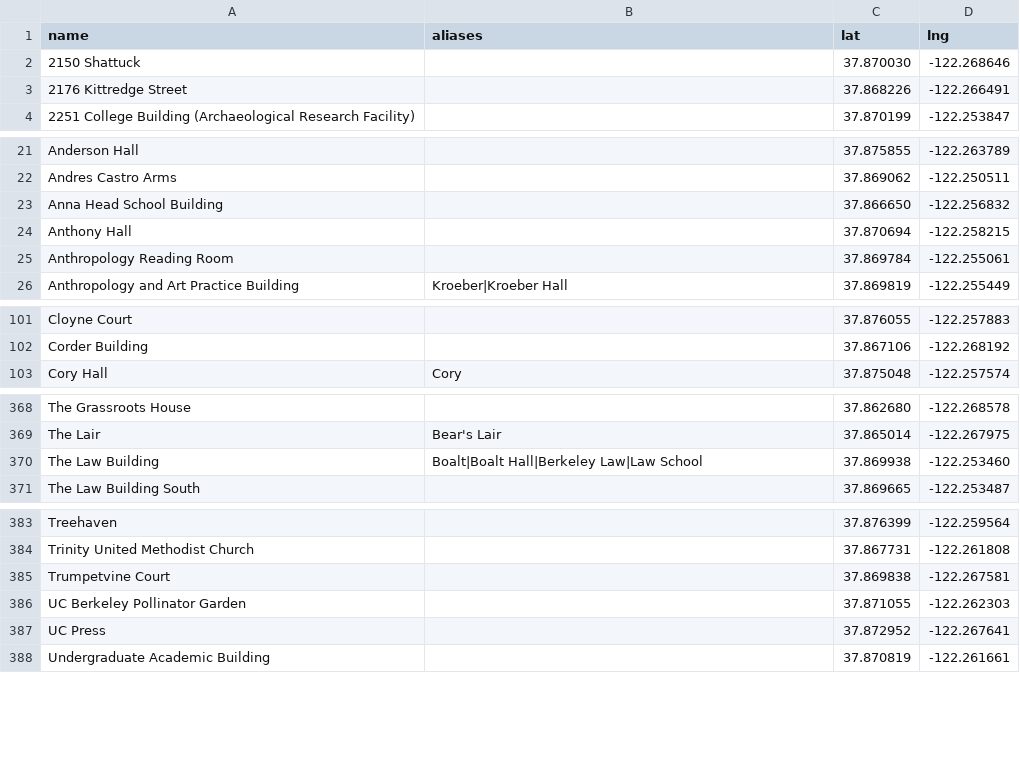
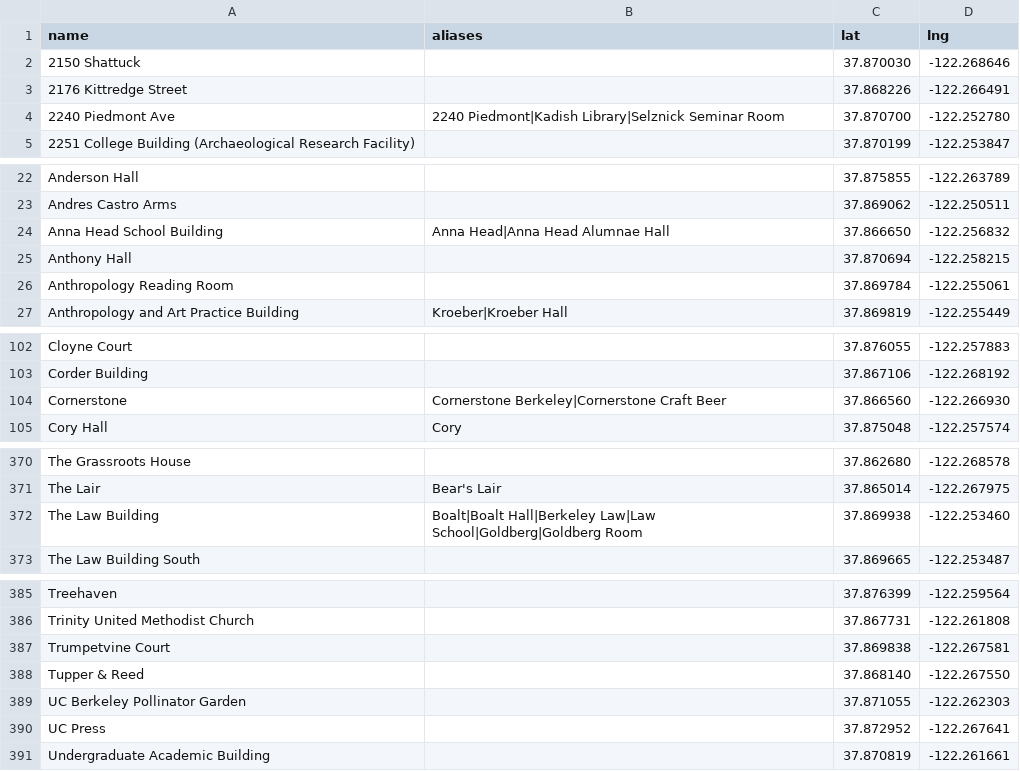
Before and after one commit to dmistry157/freeFood, a CSV file: data/buildings.csv, drawn as a sheet; only a part is shown, gaps mark what is left out.

```diff
--- a/data/buildings.csv
+++ b/data/buildings.csv
@@ -3,2 +3,3 @@ name,aliases,lat,lng
 2176 Kittredge Street,,37.868226,-122.266491
+2240 Piedmont Ave,2240 Piedmont|Kadish Library|Selznick Seminar Room,37.870700,-122.252780
 2251 College Building (Archaeological Research Facility),,37.870199,-122.253847
@@ -22,3 +23,3 @@ Anderson Hall,,37.875855,-122.263789
 Andres Castro Arms,,37.869062,-122.250511
-Anna Head School Building,,37.866650,-122.256832
+Anna Head School Building,Anna Head|Anna Head Alumnae Hall,37.866650,-122.256832
 Anthony Hall,,37.870694,-122.258215
@@ -102,2 +103,3 @@ Cloyne Court,,37.876055,-122.257883
 Corder Building,,37.867106,-122.268192
+Cornerstone,Cornerstone Berkeley|Cornerstone Craft Beer,37.866560,-122.266930
 Cory Hall,Cory,37.875048,-122.257574
@@ -369,3 +371,3 @@ The Grassroots House,,37.862680,-122.268578
 The Lair,Bear's Lair,37.865014,-122.267975
-The Law Building,Boalt|Boalt Hall|Berkeley Law|Law School,37.869938,-122.253460
+The Law Building,Boalt|Boalt Hall|Berkeley Law|Law School|Goldberg|Goldberg Room,37.869938,-122.253460
 The Law Building South,,37.869665,-122.253487
@@ -385,2 +387,3 @@ Trinity United Methodist Church,,37.867731,-122.261808
 Trumpetvine Court,,37.869838,-122.267581
+Tupper & Reed,,37.868140,-122.267550
 UC Berkeley Pollinator Garden,,37.871055,-122.262303
```
Also changed, not shown: 6 other files.
